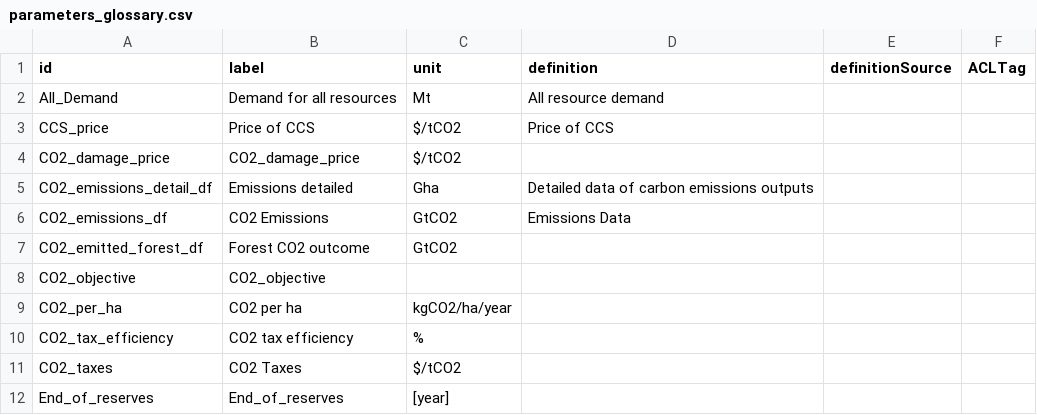
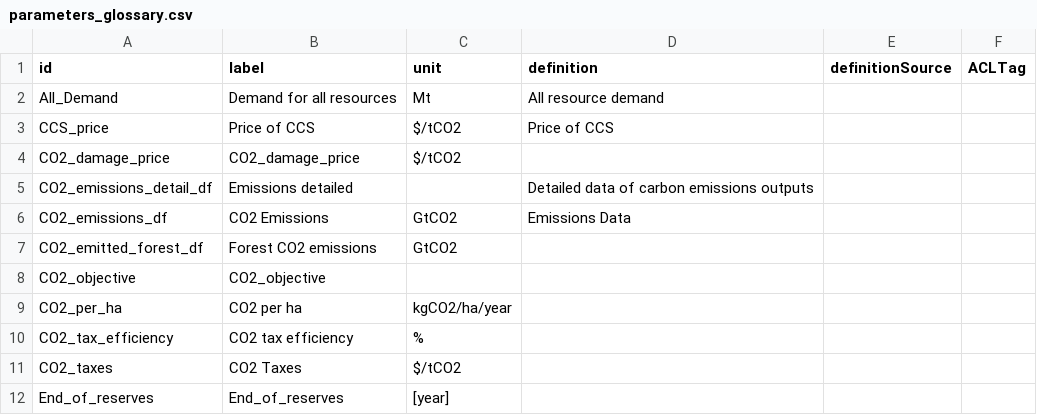
Before and after one commit to os-climate/witness-core, a CSV file: parameters_glossary.csv, drawn as a sheet; only a part is shown.

Commit message:
Ontologie] Corrections

```diff
--- a/parameters_glossary.csv
+++ b/parameters_glossary.csv
@@ -4,5 +4,5 @@ CCS_price,Price of CCS,$/tCO2,Price of CCS,,
 CO2_damage_price,CO2_damage_price,$/tCO2,,,
-CO2_emissions_detail_df,Emissions detailed,Gha,Detailed data of carbon emissions outputs,,
+CO2_emissions_detail_df,Emissions detailed,,Detailed data of carbon emissions outputs,,
 CO2_emissions_df,CO2 Emissions,GtCO2,Emissions Data,,
-CO2_emitted_forest_df,Forest CO2 outcome,GtCO2,,,
+CO2_emitted_forest_df,Forest CO2 emissions,GtCO2,,,
 CO2_objective,CO2_objective,,,,
```
